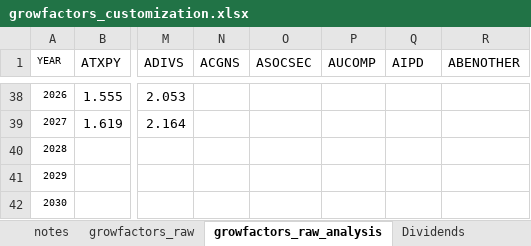
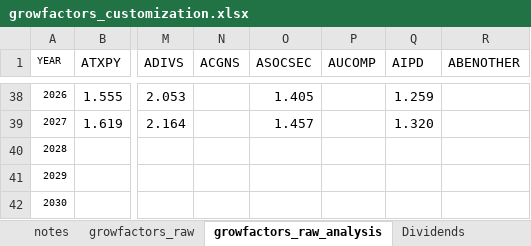
Before and after one commit to donboyd5/puf_analysis, an Excel workbook: data/growfactors_customization.xlsx, sheet growfactors_raw_analysis, drawn as a sheet; only a part is shown, gaps mark what is left out; values as stored, in another font and other column widths than the file's, no borders; the diff covers the shown part only; the diff names each change by its address in the sheet, - before the commit and + after, or states it on an @@ line.

```diff
--- a/data/growfactors_customization.xlsx (sheet growfactors_raw_analysis)
+++ b/data/growfactors_customization.xlsx (sheet growfactors_raw_analysis)
-O38 (ASOCSEC): (empty)
+O38 (ASOCSEC): 1.405
-Q38 (AIPD): (empty)
+Q38 (AIPD): 1.259
-O39 (ASOCSEC): (empty)
+O39 (ASOCSEC): 1.457
-Q39 (AIPD): (empty)
+Q39 (AIPD): 1.320
```
Also changed, not shown: 30 edited cells and cell formats elsewhere in this sheet, sheet growfactors_custom, other sheet tabs, charts or pictures, 8 other files.
